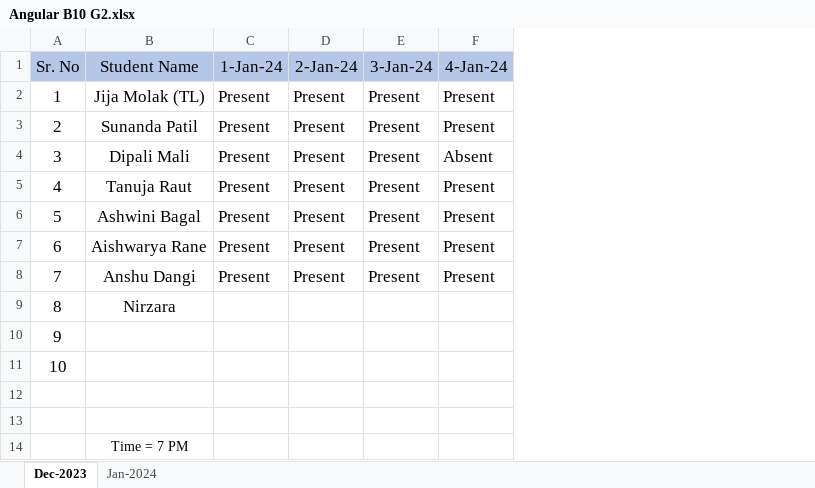
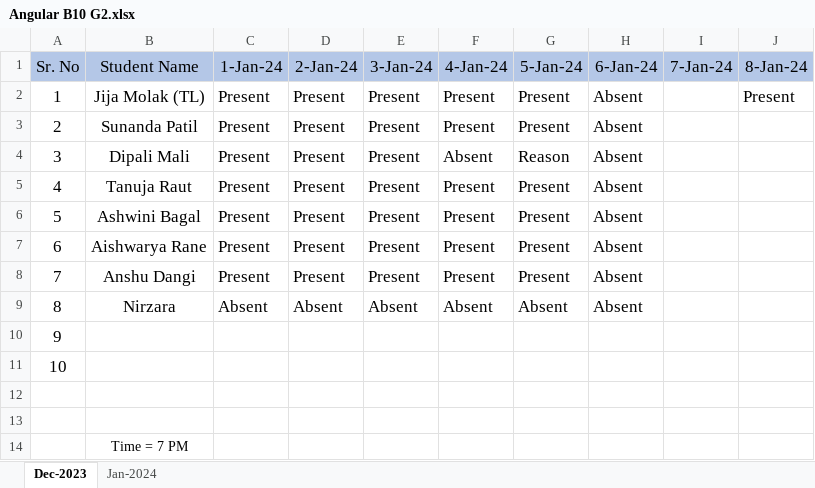
Before and after one commit to Jijamolak/JavaScript, an Excel workbook: Angular B10 G2.xlsx, sheet Dec-2023, drawn as a sheet; values as stored, in another font and other column widths than the file's, no borders; the diff names each change by its address in the sheet, - before the commit and + after, or states it on an @@ line.

```diff
--- a/Angular B10 G2.xlsx (sheet Dec-2023)
+++ b/Angular B10 G2.xlsx (sheet Dec-2023)
+column G (5-Jan-24), rows 2-9: Present | Present | Reason | Present | Present | Present | Present | Absent
+column H (6-Jan-24), rows 2-9: all Absent
+column I (7-Jan-24), empty
+column J (8-Jan-24), row 2: Present
-C9 (1-Jan-24): (empty)
+C9 (1-Jan-24): Absent
-D9 (2-Jan-24): (empty)
+D9 (2-Jan-24): Absent
-E9 (3-Jan-24): (empty)
+E9 (3-Jan-24): Absent
-F9 (4-Jan-24): (empty)
+F9 (4-Jan-24): Absent
```
Also changed, not shown: 6 other files.
